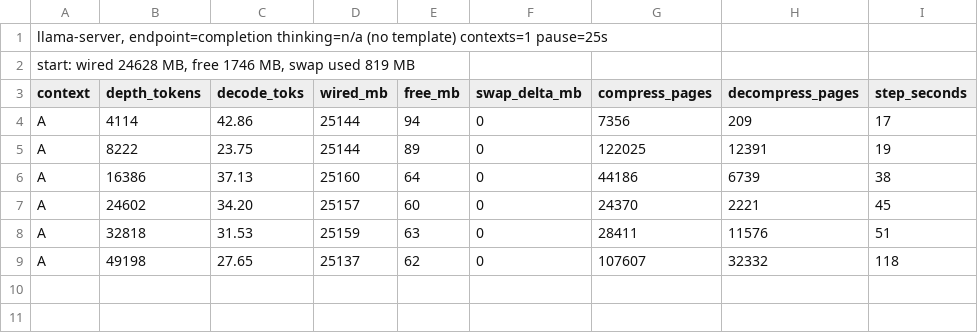
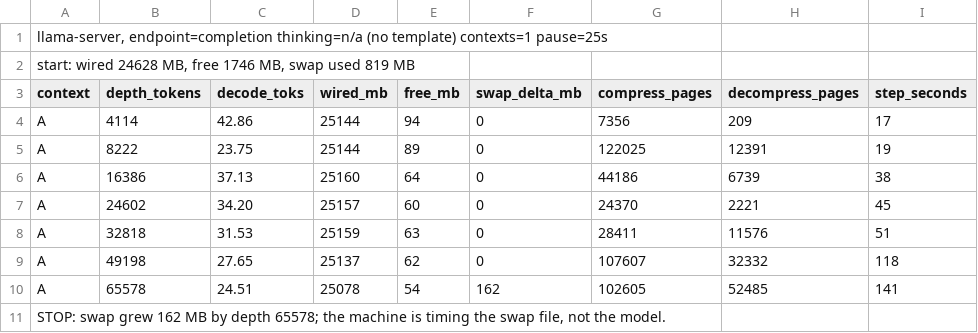
Before and after one commit to irae/choose-a-local-llm, a TSV file: benchmarks/bench10/results/creep-gemma12-gguf-4x-f16.tsv, drawn as a sheet.

```diff
--- a/benchmarks/bench10/results/creep-gemma12-gguf-4x-f16.tsv
+++ b/benchmarks/bench10/results/creep-gemma12-gguf-4x-f16.tsv
@@ -9 +9,3 @@ A	32818	31.53	25159	63	0	28411	11576	51
 A	49198	27.65	25137	62	0	107607	32332	118
+A	65578	24.51	25078	54	162	102605	52485	141
+STOP: swap grew 162 MB by depth 65578; the machine is timing the swap file, not the model.
```
Also changed, not shown: 2 other files.
